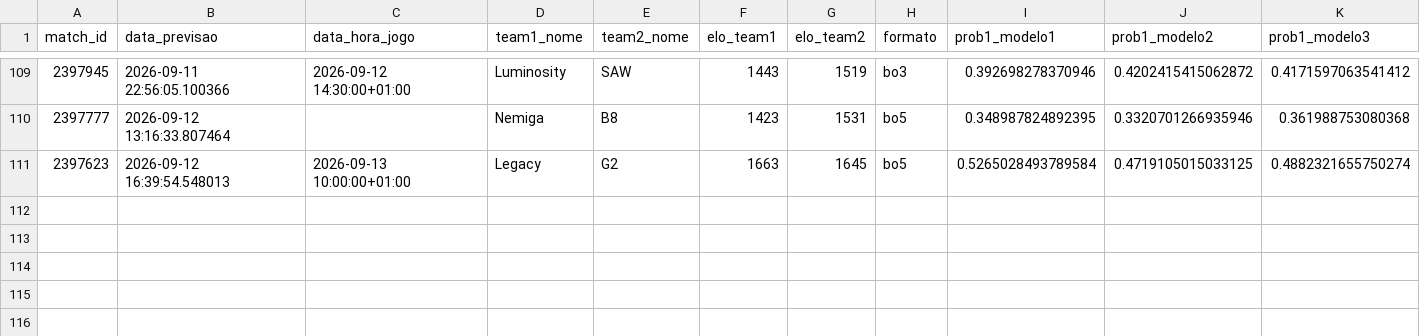
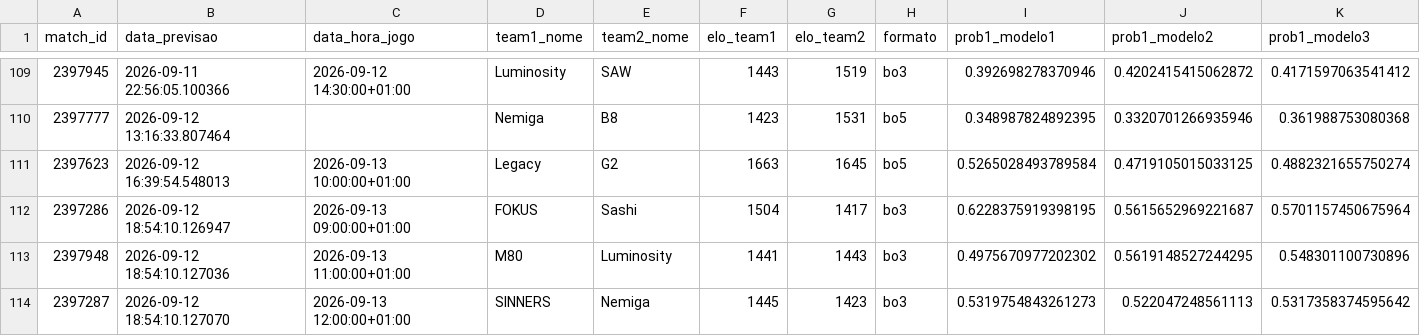
Before and after one commit to ppxdpp17/CS2-Predictor, a CSV file: data/previsoes_log.csv, drawn as a sheet; only a part is shown, gaps mark what is left out; rows hold the shown columns only; the diff names each change by its address in the sheet, - before the commit and + after, or states it on an @@ line.

```diff
--- a/data/previsoes_log.csv
+++ b/data/previsoes_log.csv
+row 112: 2397286 | 2026-09-12 18:54:10.126947 | 2026-09-13 09:00:00+01:00 | FOKUS | Sashi | 1504 | 1417 | bo3 | 0.6228375919398195 | 0.5615652969221687 | 0.5701157450675964
+row 113: 2397948 | 2026-09-12 18:54:10.127036 | 2026-09-13 11:00:00+01:00 | M80 | Luminosity | 1441 | 1443 | bo3 | 0.4975670977202302 | 0.5619148527244295 | 0.548301100730896
+row 114: 2397287 | 2026-09-12 18:54:10.127070 | 2026-09-13 12:00:00+01:00 | SINNERS | Nemiga | 1445 | 1423 | bo3 | 0.5319754843261273 | 0.522047248561113 | 0.5317358374595642
```
